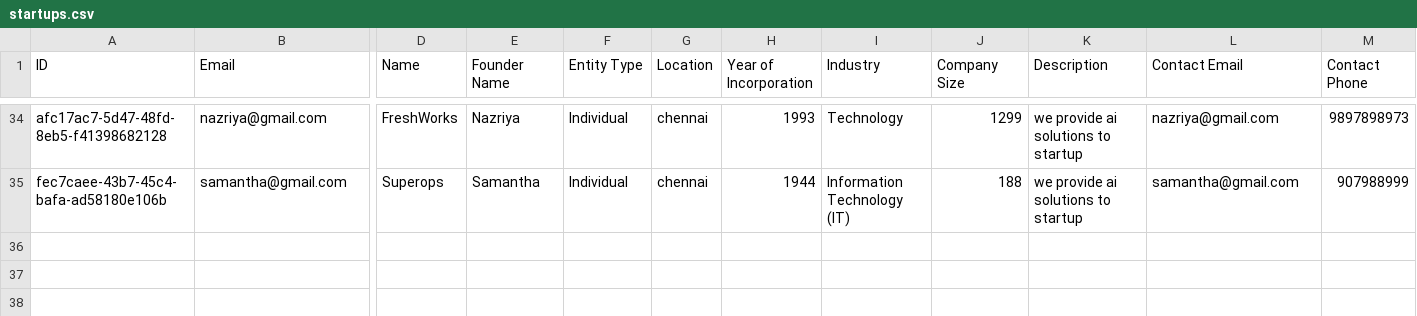
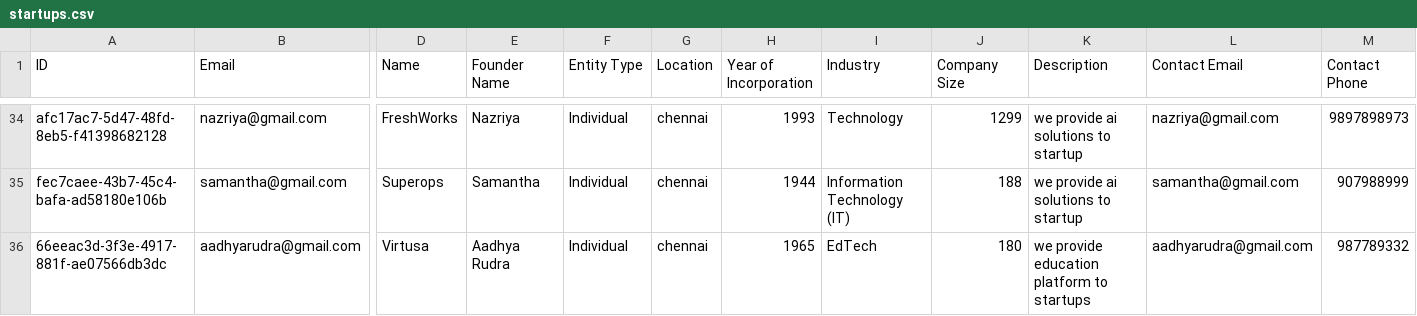
Before and after one commit to Aabidcr7/Grants_website_portal_final, a CSV file: backend/data/startups.csv, drawn as a sheet; only a part is shown, gaps mark what is left out; rows hold the shown columns only; the diff names each change by its address in the sheet, - before the commit and + after, or states it on an @@ line.

```diff
--- a/backend/data/startups.csv
+++ b/backend/data/startups.csv
+row 36: 66eeac3d-3f3e-4917-881f-ae07566db3dc | aadhyarudra@gmail.com | Virtusa | Aadhya Rudra | Individual | chennai | 1965 | EdTech | 180 | we provide education platform to startups | aadhyarudra@gmail.com | 987789332
```
Also changed, not shown: backend/data/grant_tracking.csv, backend/data/startup_assignments.csv, 2 other files.
